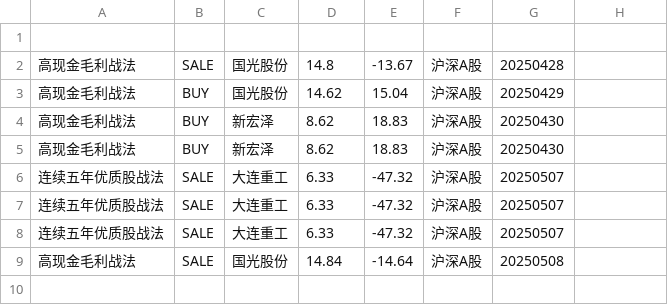
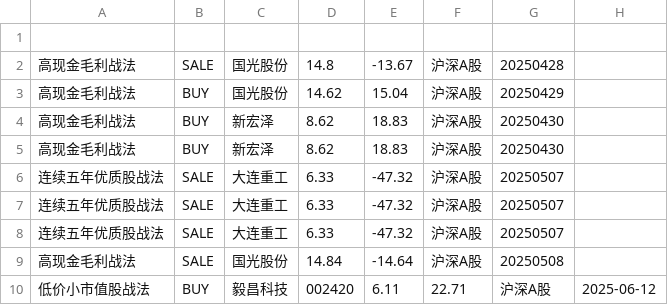
Before and after one commit to githubxander1/Investment, a CSV file: others/Investment/THS/AutoTrade/data/策略今天调仓.csv, drawn as a sheet; the diff names each change by its address in the sheet, - before the commit and + after, or states it on an @@ line.

```diff
--- a/others/Investment/THS/AutoTrade/data/策略今天调仓.csv
+++ b/others/Investment/THS/AutoTrade/data/策略今天调仓.csv
+row 10: 低价小市值股战法 | BUY | 毅昌科技 | 002420 | 6.11 | 22.71 | 沪深A股 | 2025-06-12
```
Also changed, not shown: 8 other files.
